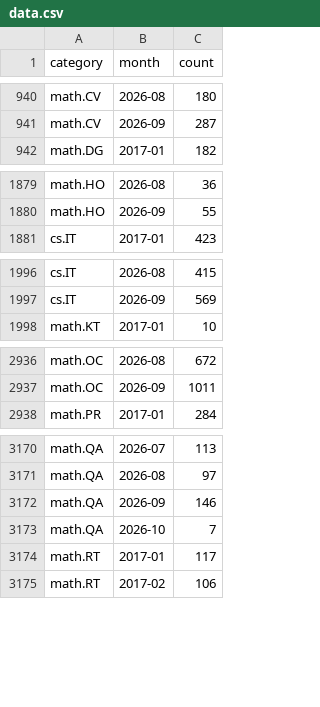
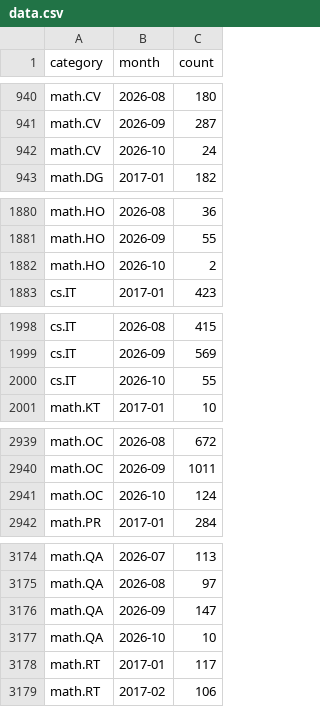
Before and after one commit to fsiceangel/arxiv-dash, a CSV file: data.csv, drawn as a sheet; only a part is shown, gaps mark what is left out; the diff covers the shown part only.

Commit message:
Daily data refresh 2026-10-05 (20 cells)

```diff
--- a/data.csv
+++ b/data.csv
@@ -941,2 +941,3 @@ math.CV,2026-08,180
 math.CV,2026-09,287
+math.CV,2026-10,24
 math.DG,2017-01,182
@@ -1880,2 +1881,3 @@ math.HO,2026-08,36
 math.HO,2026-09,55
+math.HO,2026-10,2
 cs.IT,2017-01,423
@@ -1997,2 +1999,3 @@ cs.IT,2026-08,415
 cs.IT,2026-09,569
+cs.IT,2026-10,55
 math.KT,2017-01,10
@@ -2937,2 +2940,3 @@ math.OC,2026-08,672
 math.OC,2026-09,1011
+math.OC,2026-10,124
 math.PR,2017-01,284
@@ -3171,4 +3175,4 @@ math.QA,2026-07,113
 math.QA,2026-08,97
-math.QA,2026-09,146
-math.QA,2026-10,7
+math.QA,2026-09,147
+math.QA,2026-10,10
 math.RT,2017-01,117
```
Also changed, not shown: 14 edited cells elsewhere in this file, 2 other files.
